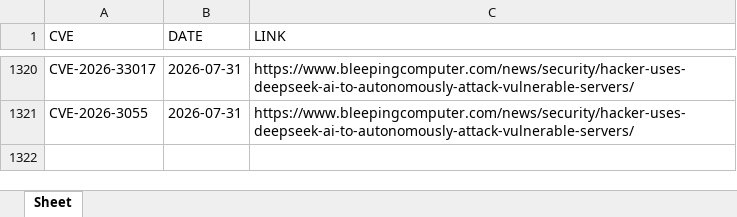
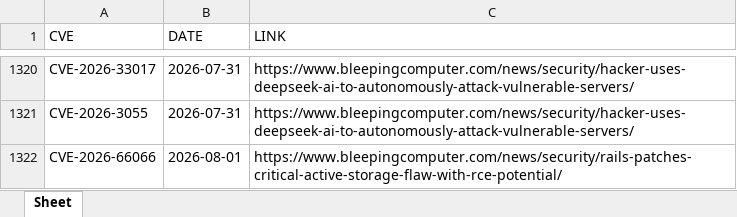
Before and after one commit to thanujbtech-lgtm/bleeping_cve, an Excel workbook: data.xlsx, sheet Sheet, drawn as a sheet; only a part is shown, gaps mark what is left out; values as stored, in another font and other column widths than the file's, no borders; the diff names each change by its address in the sheet, - before the commit and + after, or states it on an @@ line.

```diff
--- a/data.xlsx (sheet Sheet)
+++ b/data.xlsx (sheet Sheet)
+row 1322: CVE-2026-66066 | 2026-08-01 | https://www.bleepingcomputer.com/news/security/rails-patches-critical-active-storage-flaw-with-rce-potential/
```
